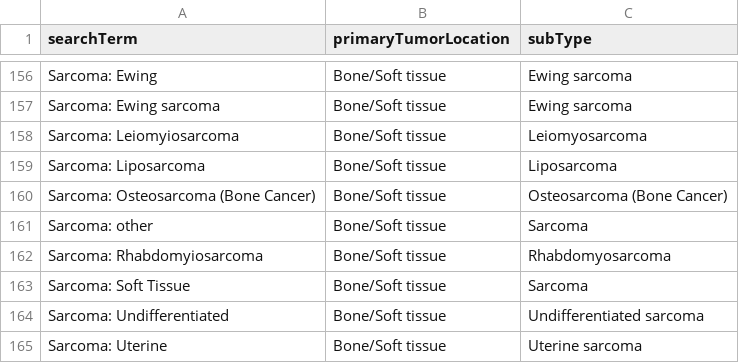
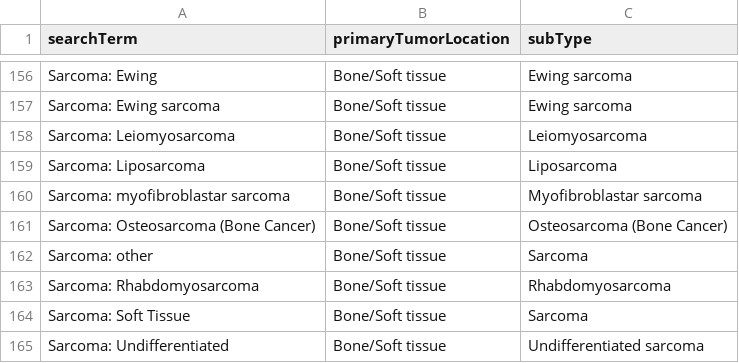
Before and after one commit to hartwigmedical/hmftools, a CSV file: patient-db/src/main/resources/tumor_location_mapping.csv, drawn as a sheet; only a part is shown, gaps mark what is left out; the shorter side is filled out with more unchanged rows.

```diff
--- a/patient-db/src/main/resources/tumor_location_mapping.csv
+++ b/patient-db/src/main/resources/tumor_location_mapping.csv
@@ -157,7 +157,8 @@ searchTerm,primaryTumorLocation,subType
 "Sarcoma: Ewing sarcoma",Bone/Soft tissue,"Ewing sarcoma"
-"Sarcoma: Leiomyiosarcoma",Bone/Soft tissue,"Leiomyosarcoma"
+"Sarcoma: Leiomyosarcoma",Bone/Soft tissue,"Leiomyosarcoma"
 "Sarcoma: Liposarcoma",Bone/Soft tissue,"Liposarcoma"
+"Sarcoma: myofibroblastar sarcoma",Bone/Soft tissue,"Myofibroblastar sarcoma"
 "Sarcoma: Osteosarcoma (Bone Cancer)",Bone/Soft tissue,"Osteosarcoma (Bone Cancer)"
 "Sarcoma: other",Bone/Soft tissue,"Sarcoma"
-"Sarcoma: Rhabdomyiosarcoma",Bone/Soft tissue,"Rhabdomyosarcoma"
+"Sarcoma: Rhabdomyosarcoma",Bone/Soft tissue,"Rhabdomyosarcoma"
 "Sarcoma: Soft Tissue",Bone/Soft tissue,"Sarcoma"
```
Also changed, not shown: patient-db/src/main/resources/treatment_mapping.csv.
